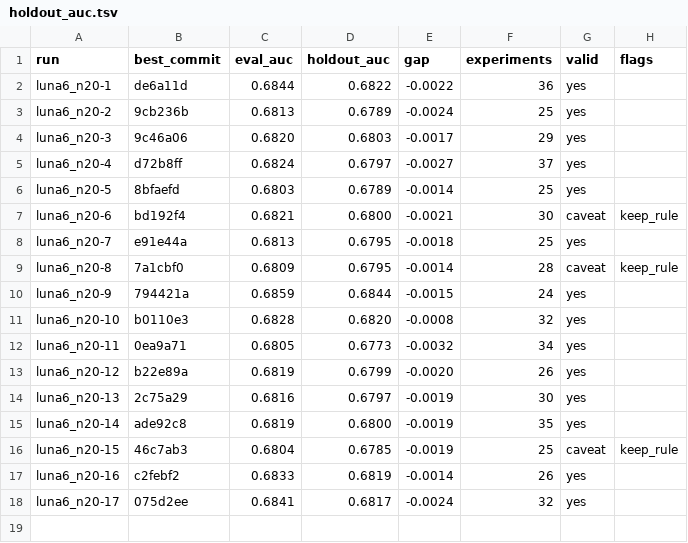
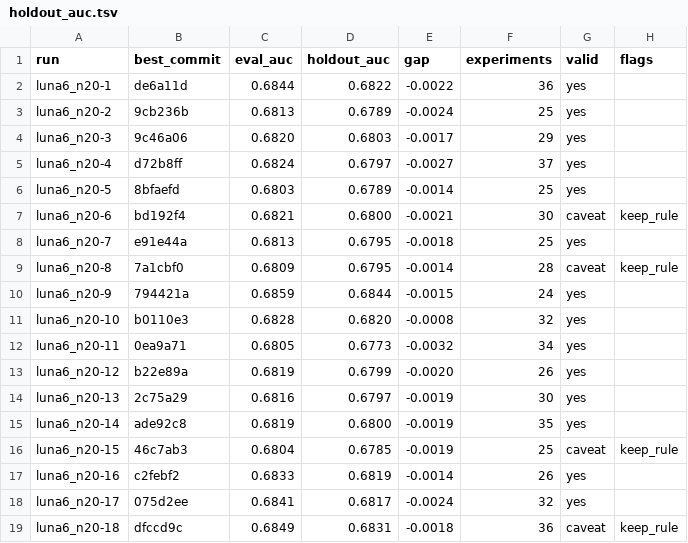
Before and after one commit to szilard/xgboost-autoresearch-minimal3-runs, a TSV file: run-multi/luna6_n20/holdout_auc.tsv, drawn as a sheet.

```diff
--- a/run-multi/luna6_n20/holdout_auc.tsv
+++ b/run-multi/luna6_n20/holdout_auc.tsv
@@ -18 +18,2 @@ luna6_n20-16	c2febf2	0.6833	0.6819	-0.0014	26	yes
 luna6_n20-17	075d2ee	0.6841	0.6817	-0.0024	32	yes	
+luna6_n20-18	dfccd9c	0.6849	0.6831	-0.0018	36	caveat	keep_rule
```
Also changed, not shown: 26 other files.
